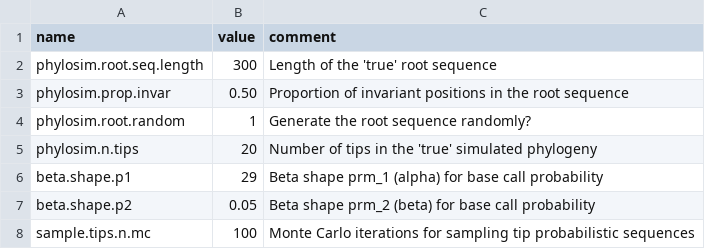
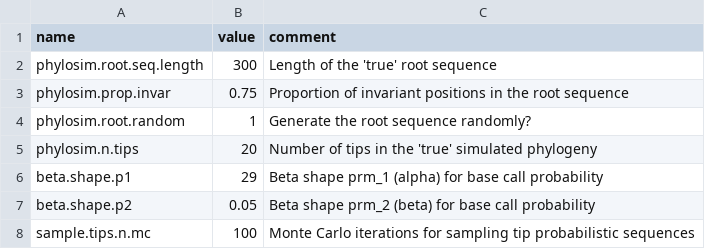
Before and after one commit to PoonLab/sup, a CSV file: src/prm.csv, drawn as a sheet.

Commit message:
adjust prm values

```diff
--- a/src/prm.csv
+++ b/src/prm.csv
@@ -2,3 +2,3 @@ name, value, comment
 phylosim.root.seq.length, 300, Length of the 'true' root sequence
-phylosim.prop.invar, 0.50, Proportion of invariant positions in the root sequence
+phylosim.prop.invar, 0.75, Proportion of invariant positions in the root sequence
 phylosim.root.random, 1, Generate the root sequence randomly?
```
Also changed, not shown: 2 other files.
